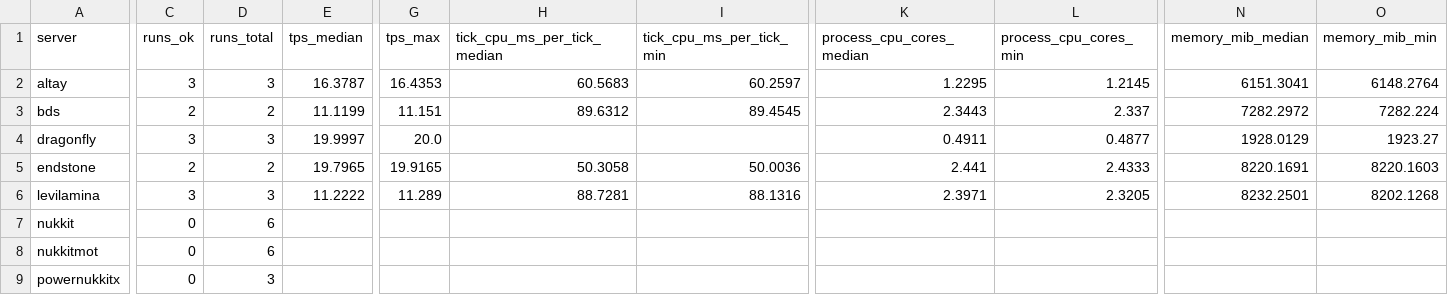
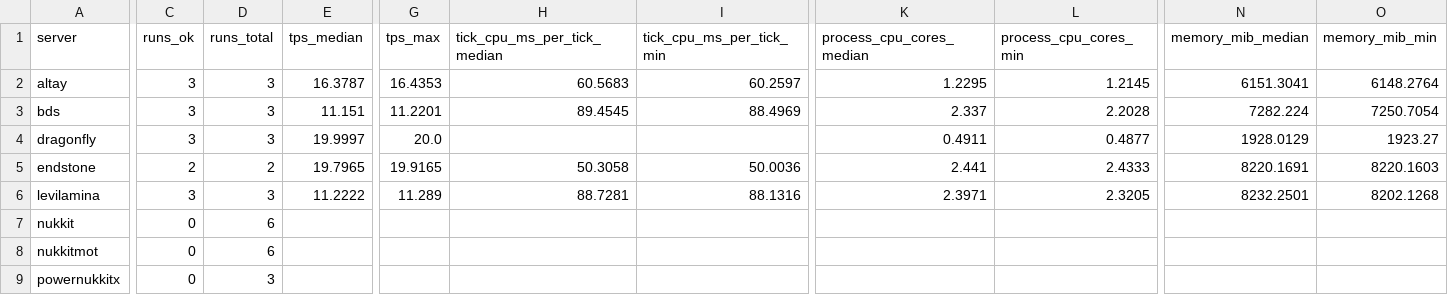
Before and after one commit to EndstoneMC/bedrock-bench, a CSV file: results/spread-100/summary.csv, drawn as a sheet; only a part is shown, gaps mark what is left out; the diff covers the shown part only; the diff names each change by its address in the sheet, - before the commit and + after, or states it on an @@ line.

Commit message:
Add spread-100 results after 29 runs (latest bds@1.26.52.3)

```diff
--- a/results/spread-100/summary.csv
+++ b/results/spread-100/summary.csv
-C3 (runs_ok): 2
+C3 (runs_ok): 3
-D3 (runs_total): 2
+D3 (runs_total): 3
-E3 (tps_median): 11.1199
+E3 (tps_median): 11.151
-G3 (tps_max): 11.151
+G3 (tps_max): 11.2201
-H3 (tick_cpu_ms_per_tick_median): 89.6312
+H3 (tick_cpu_ms_per_tick_median): 89.4545
-I3 (tick_cpu_ms_per_tick_min): 89.4545
+I3 (tick_cpu_ms_per_tick_min): 88.4969
-K3 (process_cpu_cores_median): 2.3443
+K3 (process_cpu_cores_median): 2.337
-L3 (process_cpu_cores_min): 2.337
+L3 (process_cpu_cores_min): 2.2028
-N3 (memory_mib_median): 7282.2972
+N3 (memory_mib_median): 7282.224
-O3 (memory_mib_min): 7282.224
+O3 (memory_mib_min): 7250.7054
```
Also changed, not shown: 9 edited cells elsewhere in this file, 25 other files.
